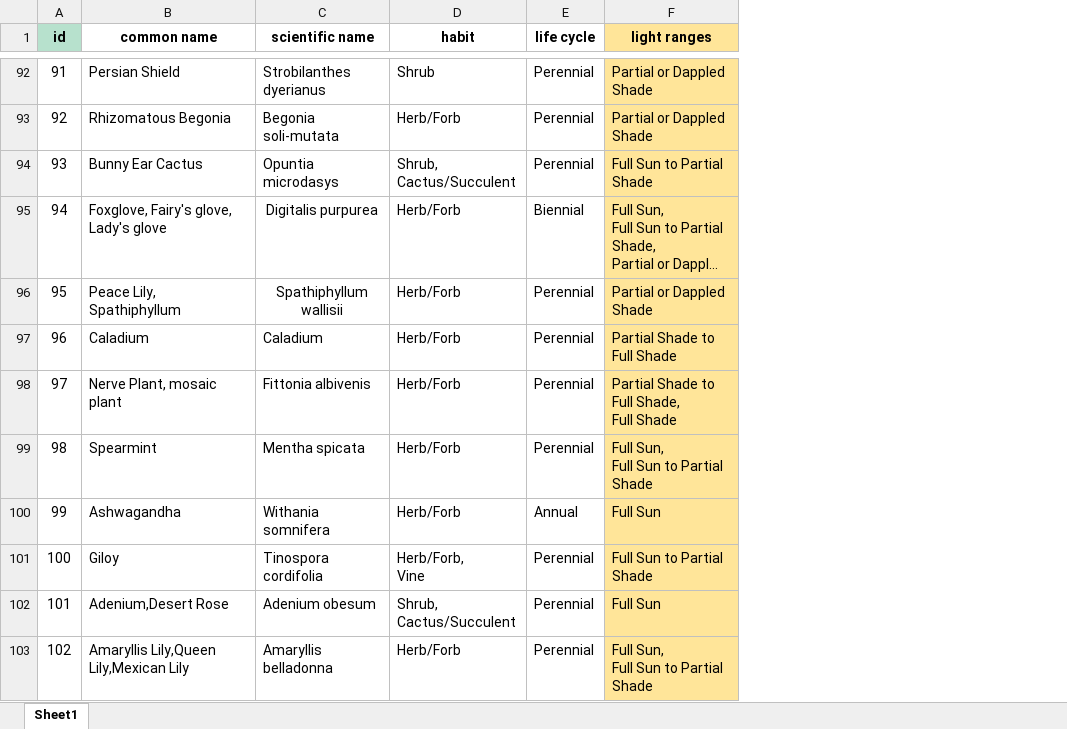
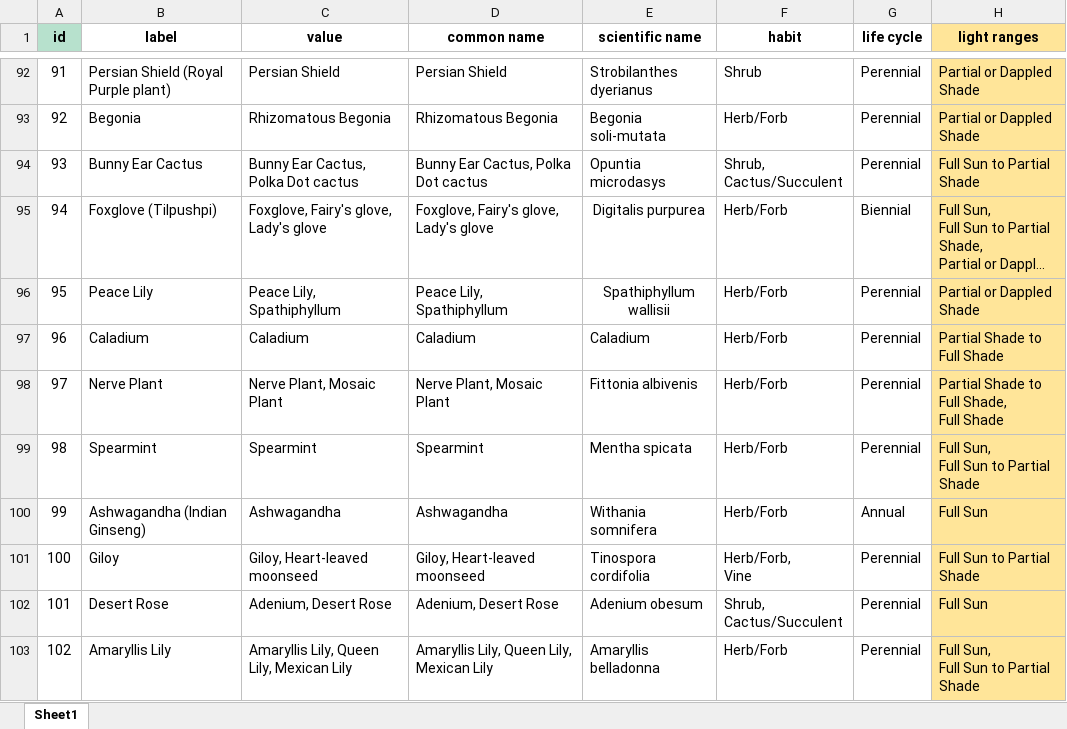
Before and after one commit to Isha-Kaskhedikar/kloris-flask, an Excel workbook: application/plantsDB.xlsx, sheet Sheet1, drawn as a sheet; only a part is shown, gaps mark what is left out; long unchanged cells end in …; values as stored, in another font and other column widths than the file's, no borders; charts and pictures and conditional formats not drawn; addresses are those after the commit; the diff covers the shown part only; the diff names each change by its address in the sheet, - before the commit and + after, or states it on an @@ line.

```diff
--- a/application/plantsDB.xlsx (sheet Sheet1)
+++ b/application/plantsDB.xlsx (sheet Sheet1)
+column B (label), rows 92-103: Persian Shield (Royal Purple plant) | Begonia | Bunny Ear Cactus | Foxglove (Tilpushpi) | Peace Lily | Caladium | Nerve Plant | Spearmint | Ashwagandha (Indian Ginseng) | Giloy | Desert Rose | Amaryllis Lily
+column C (value), rows 92-103: Persian Shield | Rhizomatous Begonia | Bunny Ear Cactus, Polka Dot cactus | Foxglove, Fairy's glove, Lady's glove | Peace Lily, Spathiphyllum | Caladium | Nerve Plant, Mosaic Plant | Spearmint | Ashwagandha | Giloy, Heart-leaved moonseed | Adenium, Desert Rose | Amaryllis Lily, Queen Lily, Mexican Lily
-D94 (common name): Bunny Ear Cactus
+D94 (common name): Bunny Ear Cactus, Polka Dot cactus
-D98 (common name): Nerve Plant, mosaic plant
+D98 (common name): Nerve Plant, Mosaic Plant
-D101 (common name): Giloy
+D101 (common name): Giloy, Heart-leaved moonseed
-D102 (common name): Adenium,Desert Rose
+D102 (common name): Adenium, Desert Rose
-D103 (common name): Amaryllis Lily,Queen Lily,Mexican Lily
+D103 (common name): Amaryllis Lily, Queen Lily, Mexican Lily
```
Also changed, not shown: 31 edited cells elsewhere in this sheet, 2 other files.
